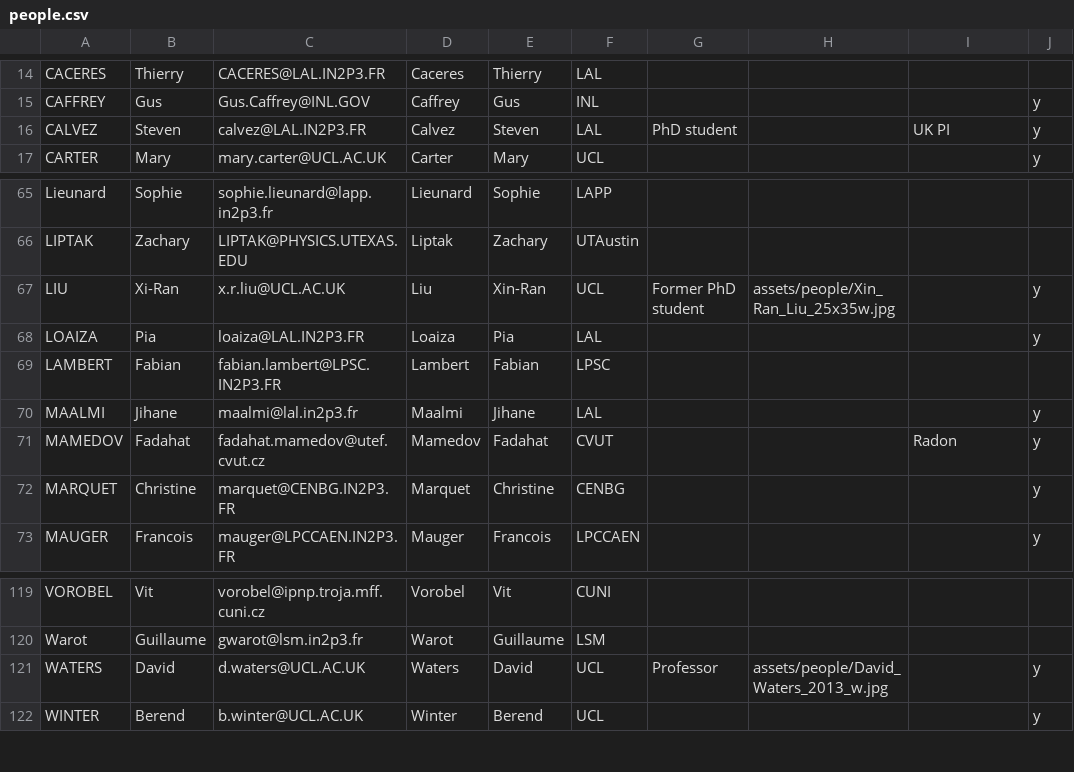
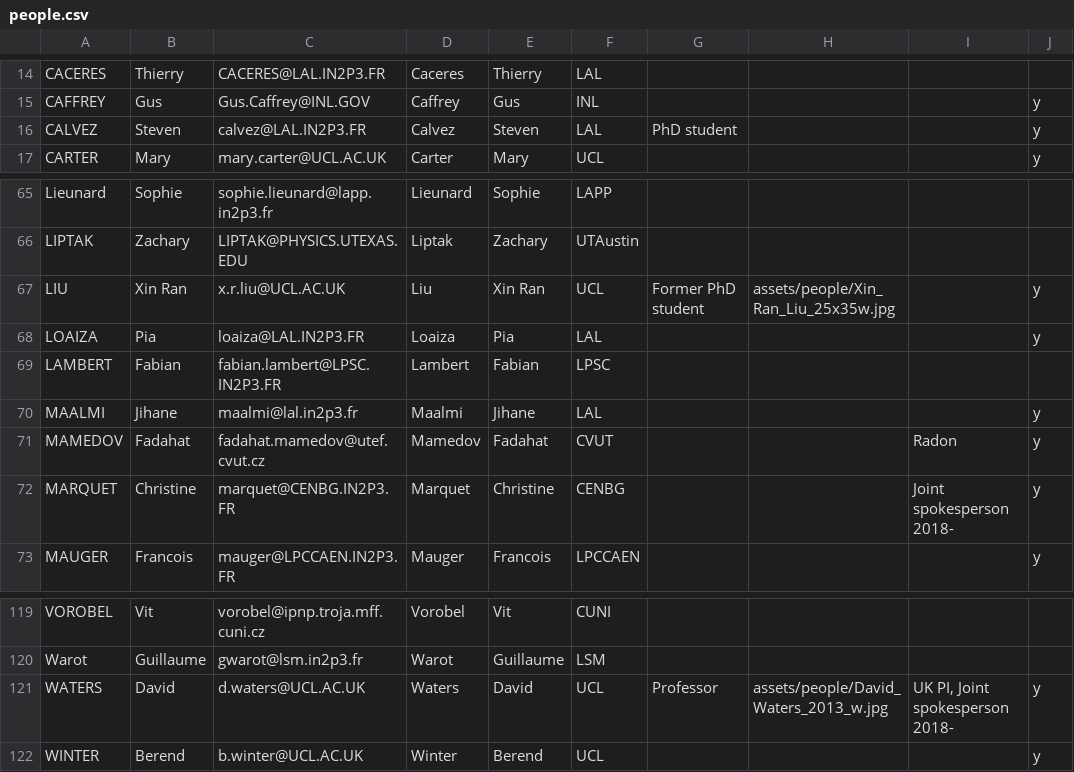
Before and after one commit to cherylepatrick/SuperNEMO-DBD.github.io, a CSV file: _data/people.csv, drawn as a sheet; only a part is shown, gaps mark what is left out; the diff names each change by its address in the sheet, - before the commit and + after, or states it on an @@ line.

Commit message:
Spaces in names, wider columns
Allow spaces in names. Make lists of names wider. Make list go down
left then right column, rather than alternating. Remove Wisconsin and
fix some small mistakes in list contents.

```diff
--- a/_data/people.csv
+++ b/_data/people.csv
-I16: UK PI
+I16: (empty)
-B67: Xi-Ran
+B67: Xin Ran
-E67: Xin-Ran
+E67: Xin Ran
-I72: (empty)
+I72: Joint spokesperson 2018-
-I121: (empty)
+I121: UK PI, Joint spokesperson 2018-
```
Also changed, not shown: 2 other files.
